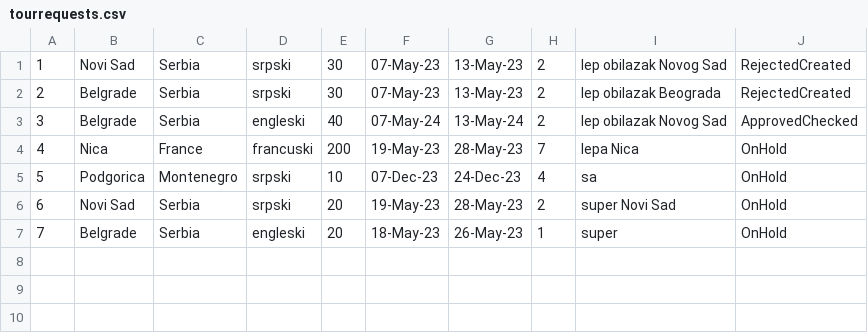
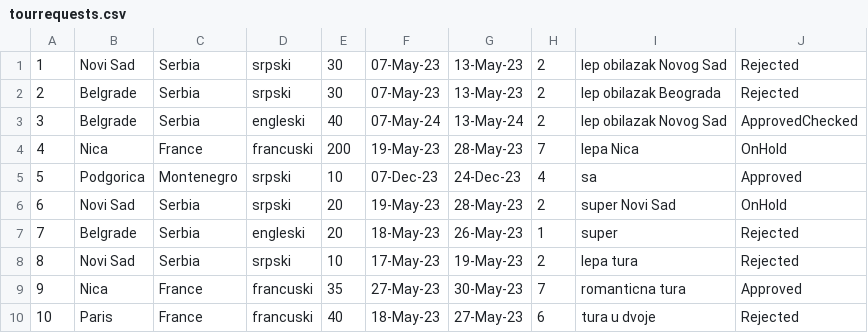
Before and after one commit to HelenaJovic/SIMS-Projekat, a CSV file: InitialProject/InitialProject/Resources/Data/tourrequests.csv, drawn as a sheet.

```diff
--- a/InitialProject/InitialProject/Resources/Data/tourrequests.csv
+++ b/InitialProject/InitialProject/Resources/Data/tourrequests.csv
@@ -1,7 +1,10 @@
-1|Novi Sad|Serbia|srpski|30|07-May-23|13-May-23|2|lep obilazak Novog Sad|RejectedCreated
-2|Belgrade|Serbia|srpski|30|07-May-23|13-May-23|2|lep obilazak Beograda|RejectedCreated
+1|Novi Sad|Serbia|srpski|30|07-May-23|13-May-23|2|lep obilazak Novog Sad|Rejected
+2|Belgrade|Serbia|srpski|30|07-May-23|13-May-23|2|lep obilazak Beograda|Rejected
 3|Belgrade|Serbia|engleski|40|07-May-24|13-May-24|2|lep obilazak Novog Sad|ApprovedChecked
 4|Nica|France|francuski|200|19-May-23|28-May-23|7|lepa Nica|OnHold
-5|Podgorica|Montenegro|srpski|10|07-Dec-23|24-Dec-23|4|sa|OnHold
+5|Podgorica|Montenegro|srpski|10|07-Dec-23|24-Dec-23|4|sa|Approved
 6|Novi Sad|Serbia|srpski|20|19-May-23|28-May-23|2|super Novi Sad|OnHold
-7|Belgrade|Serbia|engleski|20|18-May-23|26-May-23|1|super|OnHold
+7|Belgrade|Serbia|engleski|20|18-May-23|26-May-23|1|super|Rejected
+8|Novi Sad|Serbia|srpski|10|17-May-23|19-May-23|2|lepa tura|Rejected
+9|Nica|France|francuski|35|27-May-23|30-May-23|7|romanticna tura|Approved
+10|Paris|France|francuski|40|18-May-23|27-May-23|6|tura u dvoje|Rejected
```
Also changed, not shown: 9 other files.
